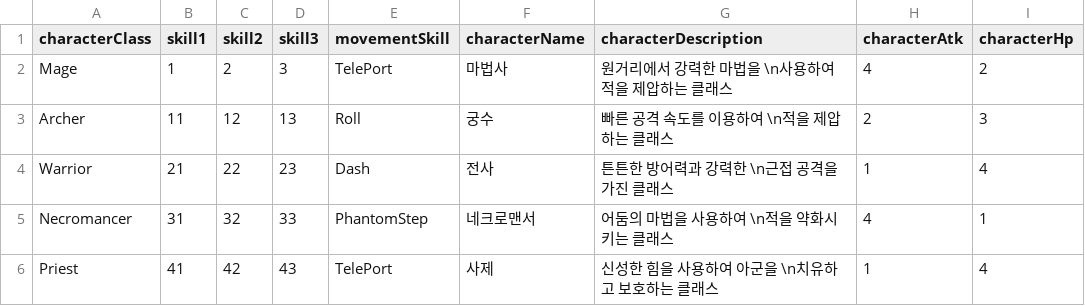
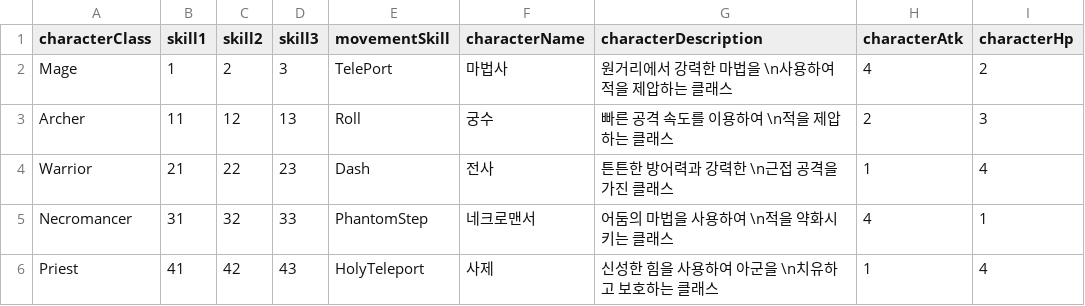
Before and after one commit to WarlocksOrganization/NeoWarlock, a CSV file: UnityBuild/Assets/Resources/Data/CharacterClassData.csv, drawn as a sheet; only a part is shown; the diff names each change by its address in the sheet, - before the commit and + after, or states it on an @@ line.

Commit message:
feat: Holy Shild

```diff
--- a/UnityBuild/Assets/Resources/Data/CharacterClassData.csv
+++ b/UnityBuild/Assets/Resources/Data/CharacterClassData.csv
-E6 (movementSkill): TelePort
+E6 (movementSkill): HolyTeleport
```
Also changed, not shown: 29 other files.
